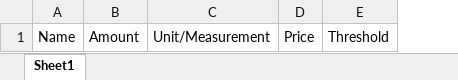
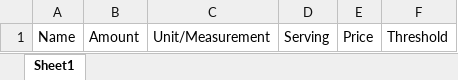
Before and after one commit to jazoomi/Stock-Inventory-Management-System, an Excel workbook: public/ingredient-template.xlsx, sheet Sheet1, drawn as a sheet; values as stored, in another font and other column widths than the file's, no borders; table styles not drawn; the diff names each change by its address in the sheet, - before the commit and + after, or states it on an @@ line.

Commit message:
updated import to allow for serving size to be a field and added it to downloadable template as well

```diff
--- a/public/ingredient-template.xlsx (sheet Sheet1)
+++ b/public/ingredient-template.xlsx (sheet Sheet1)
+column D, row 1: Serving
```
Also changed, not shown: 2 other files.
